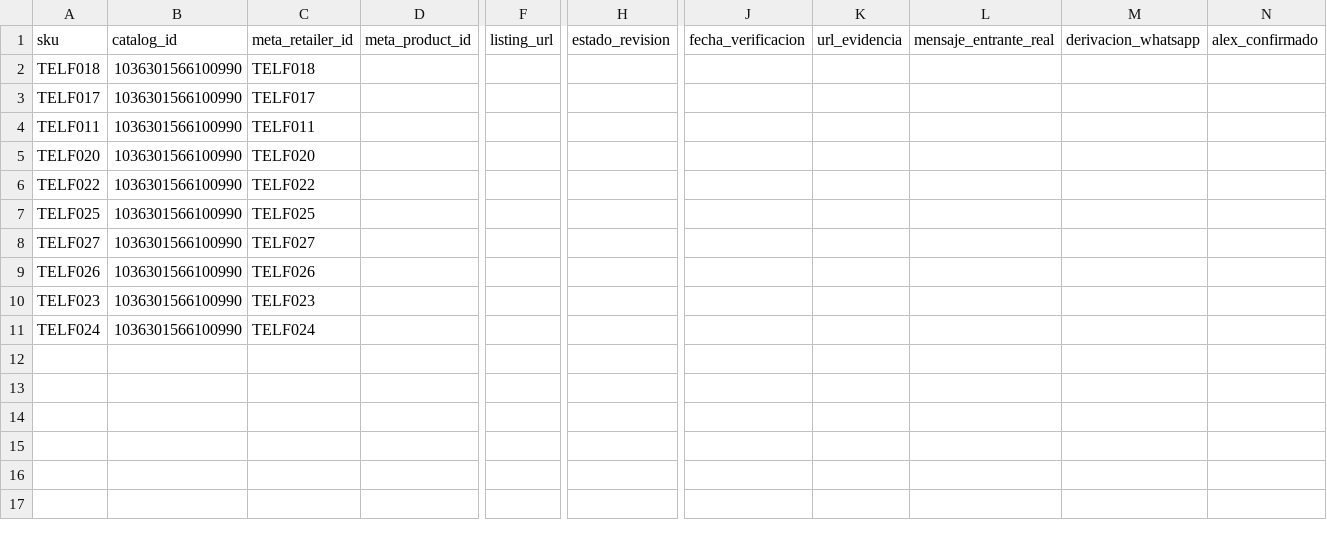
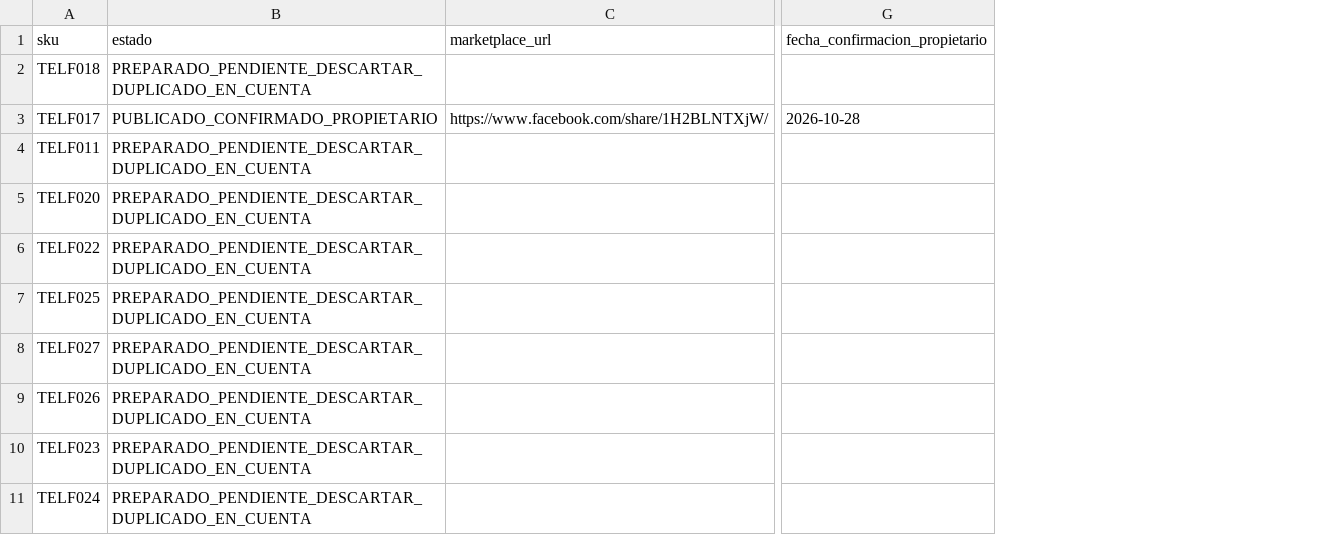
Before and after one commit to conectatech-ec/conectatech-ec.github.io, a CSV file: gestion/marketplace-piloto/20261027/trazabilidad.csv, drawn as a sheet; only a part is shown, gaps mark what is left out; removed rows and columns are numbered as before the commit, all else as after; the diff covers the shown part only; the diff names each change by its address in the sheet, - before the commit and + after, or states it on an @@ line.

```diff
--- a/gestion/marketplace-piloto/20261027/trazabilidad.csv
+++ b/gestion/marketplace-piloto/20261027/trazabilidad.csv
-column B (catalog_id), rows 2-11: all 1036301566100990
-column C (meta_retailer_id), rows 2-11: TELF018 | TELF017 | TELF011 | TELF020 | TELF022 | TELF025 | TELF027 | TELF026 | TELF023 | TELF024
-column D (meta_product_id), empty
+column B (estado), rows 2-11: PREPARADO_PENDIENTE_DESCARTAR_DUPLICADO_EN_CUENTA | PUBLICADO_CONFIRMADO_PROPIETARIO | PREPARADO_PENDIENTE_DESCARTAR_DUPLICADO_EN_CUENTA | PREPARADO_PENDIENTE_DESCARTAR_DUPLICADO_EN_CUENTA | PREPARADO_PENDIENTE_DESCARTAR_DUPLICADO_EN_CUENTA | PREPARADO_PENDIENTE_DESCARTAR_DUPLICADO_EN_CUENTA | PREPARADO_PENDIENTE_DESCARTAR_DUPLICADO_EN_CUENTA | PREPARADO_PENDIENTE_DESCARTAR_DUPLICADO_EN_CUENTA | PREPARADO_PENDIENTE_DESCARTAR_DUPLICADO_EN_CUENTA | PREPARADO_PENDIENTE_DESCARTAR_DUPLICADO_EN_CUENTA
+column C (marketplace_url), row 3: https://www.facebook.com/share/1H2BLNTXjW/
-column F (listing_url), empty
-column H (estado_revision), empty
-column J (fecha_verificacion), empty
-column K (url_evidencia), empty
-column L (mensaje_entrante_real), empty
-column M (derivacion_whatsapp), empty
-column N (alex_confirmado), empty
+column G (fecha_confirmacion_propietario), row 3: 2026-10-28
```
Also changed, not shown: 2 added columns and 1 edited cell elsewhere in this file, gestion/marketplace-piloto/20261027/piloto-10-asistido.csv, 4 other files.
